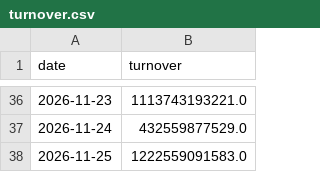
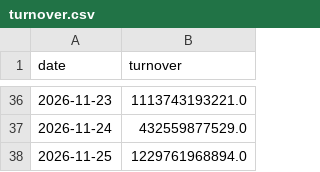
Before and after one commit to maxhse/market-regime, a CSV file: data/market/turnover.csv, drawn as a sheet; only a part is shown, gaps mark what is left out.

```diff
--- a/data/market/turnover.csv
+++ b/data/market/turnover.csv
@@ -37,2 +37,2 @@ date,turnover
 2026-11-24,432559877529.0
-2026-11-25,1222559091583.0
+2026-11-25,1229761968894.0
```
Also changed, not shown: data/public/market.csv, 4 other files.
